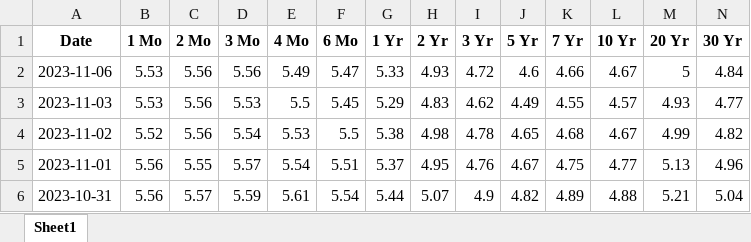
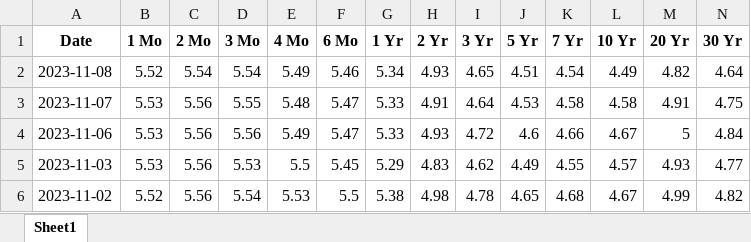
Before and after one commit to cleeclee123/ETF_Info, an Excel workbook: utils/treasuries/2023_daily_treasury_rates.xlsx, sheet Sheet1, drawn as a sheet; only a part is shown; the shorter side is filled out with more unchanged rows; values as stored, in another font and other column widths than the file's, no borders; the diff names each change by its address in the sheet, - before the commit and + after, or states it on an @@ line.

```diff
--- a/utils/treasuries/2023_daily_treasury_rates.xlsx (sheet Sheet1)
+++ b/utils/treasuries/2023_daily_treasury_rates.xlsx (sheet Sheet1)
+row 2: 2023-11-08 | 5.52 | 5.54 | 5.54 | 5.49 | 5.46 | 5.34 | 4.93 | 4.65 | 4.51 | 4.54 | 4.49 | 4.82 | 4.64
+row 3: 2023-11-07 | 5.53 | 5.56 | 5.55 | 5.48 | 5.47 | 5.33 | 4.91 | 4.64 | 4.53 | 4.58 | 4.58 | 4.91 | 4.75
```
Also changed, not shown: utils/yahoofinance/VGIT_yahoofin_historical_data.xlsx, utils/yahoofinance/VGLT_yahoofin_historical_data.xlsx, 23 other files.
